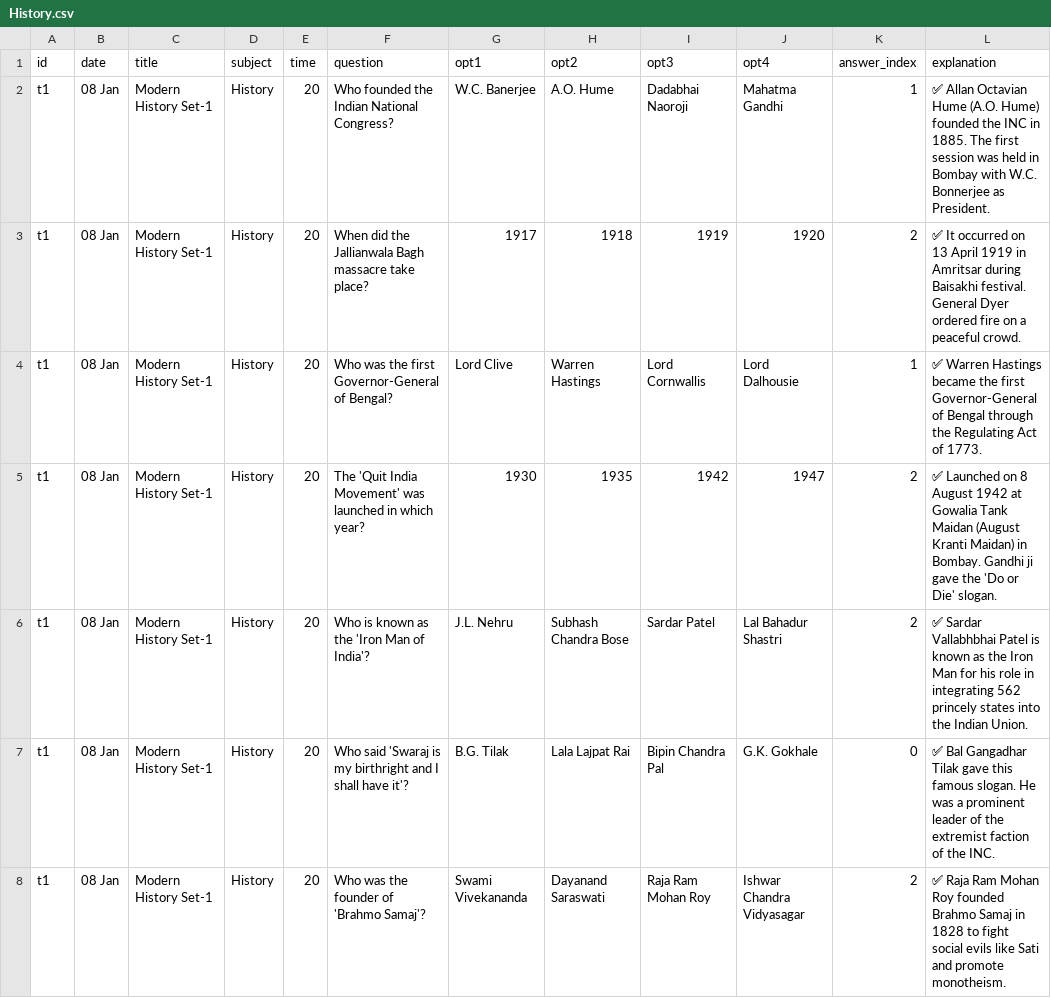
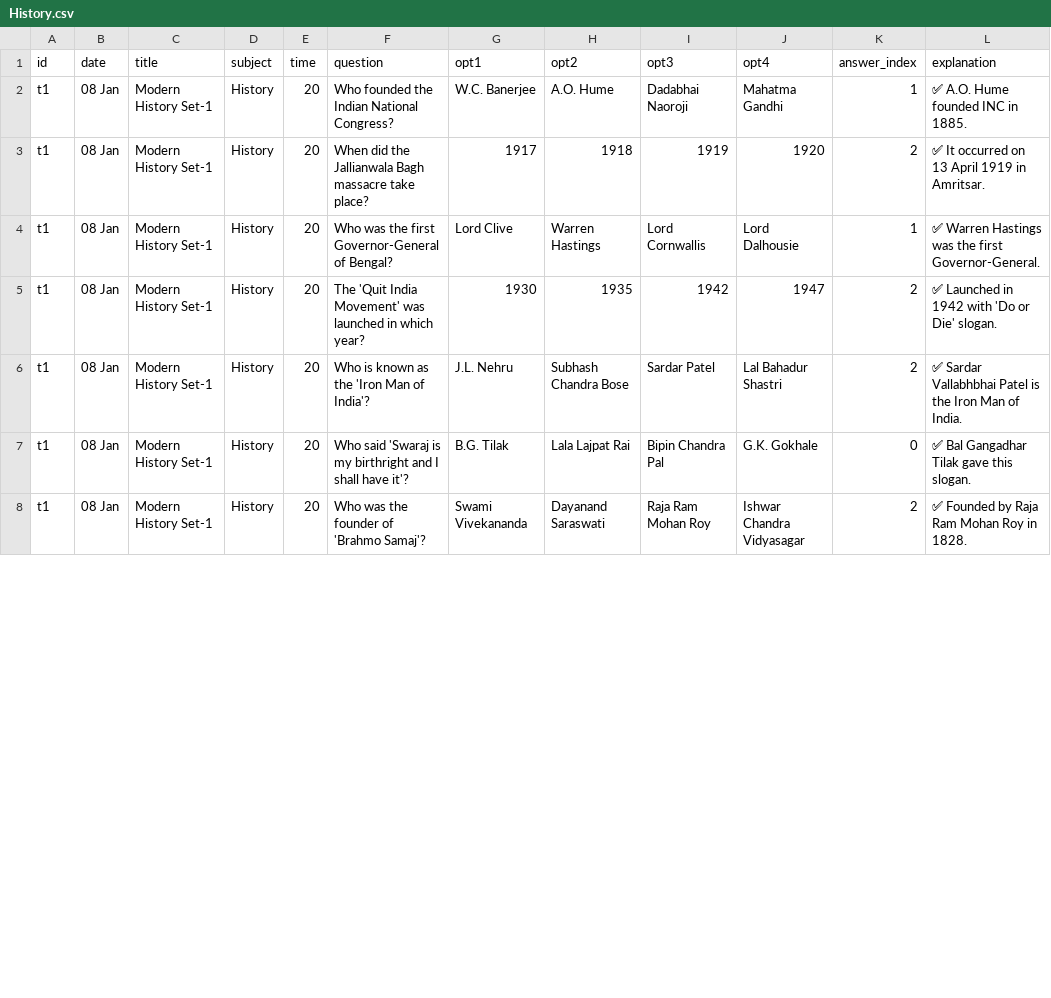
Before and after one commit to MISSIONMERIT/mission-merit-data, a CSV file: History.csv, drawn as a sheet; only a part is shown; the diff covers the shown part only.

```diff
--- a/History.csv
+++ b/History.csv
@@ -1,8 +1,8 @@
 id,date,title,subject,time,question,opt1,opt2,opt3,opt4,answer_index,explanation
-t1,08 Jan,Modern History Set-1,History,20,Who founded the Indian National Congress?,W.C. Banerjee,A.O. Hume,Dadabhai Naoroji,Mahatma Gandhi,1,"✅ Allan Octavian Hume (A.O. Hume) founded the INC in 1885. The first session was held in Bombay with W.C. Bonnerjee as President."
-t1,08 Jan,Modern History Set-1,History,20,When did the Jallianwala Bagh massacre take place?,1917,1918,1919,1920,2,"✅ It occurred on 13 April 1919 in Amritsar during Baisakhi festival. General Dyer ordered fire on a peaceful crowd."
-t1,08 Jan,Modern History Set-1,History,20,Who was the first Governor-General of Bengal?,Lord Clive,Warren Hastings,Lord Cornwallis,Lord Dalhousie,1,"✅ Warren Hastings became the first Governor-General of Bengal through the Regulating Act of 1773."
-t1,08 Jan,Modern History Set-1,History,20,The 'Quit India Movement' was launched in which year?,1930,1935,1942,1947,2,"✅ Launched on 8 August 1942 at Gowalia Tank Maidan (August Kranti Maidan) in Bombay. Gandhi ji gave the 'Do or Die' slogan."
-t1,08 Jan,Modern History Set-1,History,20,Who is known as the 'Iron Man of India'?,J.L. Nehru,Subhash Chandra Bose,Sardar Patel,Lal Bahadur Shastri,2,"✅ Sardar Vallabhbhai Patel is known as the Iron Man for his role in integrating 562 princely states into the Indian Union."
-t1,08 Jan,Modern History Set-1,History,20,Who said 'Swaraj is my birthright and I shall have it'?,B.G. Tilak,Lala Lajpat Rai,Bipin Chandra Pal,G.K. Gokhale,0,"✅ Bal Gangadhar Tilak gave this famous slogan. He was a prominent leader of the extremist faction of the INC."
-t1,08 Jan,Modern History Set-1,History,20,Who was the founder of 'Brahmo Samaj'?,Swami Vivekananda,Dayanand Saraswati,Raja Ram Mohan Roy,Ishwar Chandra Vidyasagar,2,"✅ Raja Ram Mohan Roy founded Brahmo Samaj in 1828 to fight social evils like Sati and promote monotheism."
+t1,08 Jan,Modern History Set-1,History,20,Who founded the Indian National Congress?,W.C. Banerjee,A.O. Hume,Dadabhai Naoroji,Mahatma Gandhi,1,✅ A.O. Hume founded INC in 1885.
+t1,08 Jan,Modern History Set-1,History,20,When did the Jallianwala Bagh massacre take place?,1917,1918,1919,1920,2,✅ It occurred on 13 April 1919 in Amritsar.
+t1,08 Jan,Modern History Set-1,History,20,Who was the first Governor-General of Bengal?,Lord Clive,Warren Hastings,Lord Cornwallis,Lord Dalhousie,1,✅ Warren Hastings was the first Governor-General.
+t1,08 Jan,Modern History Set-1,History,20,The 'Quit India Movement' was launched in which year?,1930,1935,1942,1947,2,✅ Launched in 1942 with 'Do or Die' slogan.
+t1,08 Jan,Modern History Set-1,History,20,Who is known as the 'Iron Man of India'?,J.L. Nehru,Subhash Chandra Bose,Sardar Patel,Lal Bahadur Shastri,2,✅ Sardar Vallabhbhai Patel is the Iron Man of India.
+t1,08 Jan,Modern History Set-1,History,20,Who said 'Swaraj is my birthright and I shall have it'?,B.G. Tilak,Lala Lajpat Rai,Bipin Chandra Pal,G.K. Gokhale,0,✅ Bal Gangadhar Tilak gave this slogan.
+t1,08 Jan,Modern History Set-1,History,20,Who was the founder of 'Brahmo Samaj'?,Swami Vivekananda,Dayanand Saraswati,Raja Ram Mohan Roy,Ishwar Chandra Vidyasagar,2,✅ Founded by Raja Ram Mohan Roy in 1828.
```
Also changed, not shown: 15 removed rows and 3 edited cells elsewhere in this file.
